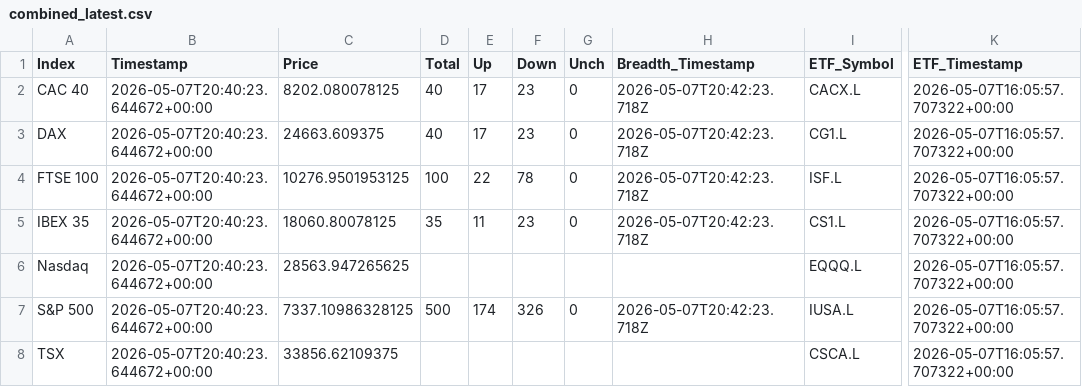
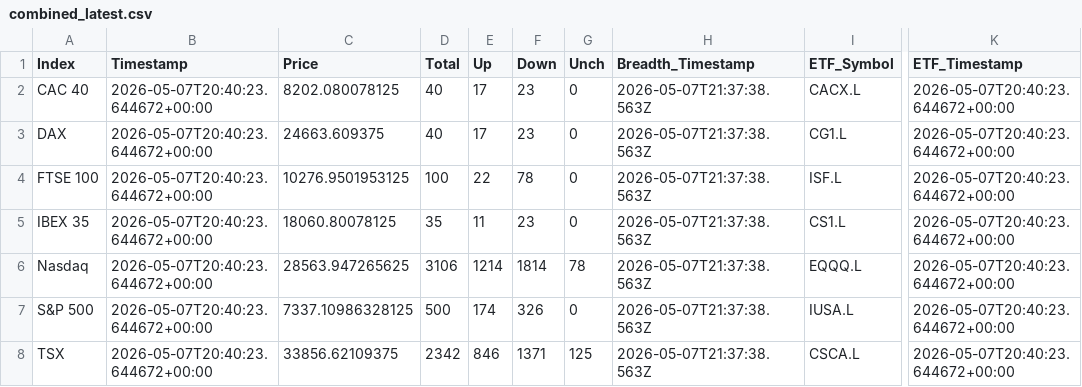
Before and after one commit to compound-lab/data, a CSV file: published/data/datasets/index_breadth/combined_latest.csv, drawn as a sheet; only a part is shown, gaps mark what is left out; the diff names each change by its address in the sheet, - before the commit and + after, or states it on an @@ line.

```diff
--- a/published/data/datasets/index_breadth/combined_latest.csv
+++ b/published/data/datasets/index_breadth/combined_latest.csv
-H2:H5 (Breadth_Timestamp): 2026-05-07T20:42:23.718Z
+H2:H5 (Breadth_Timestamp): 2026-05-07T21:37:38.563Z
-K2:K8 (ETF_Timestamp): 2026-05-07T16:05:57.707322+00:00
+K2:K8 (ETF_Timestamp): 2026-05-07T20:40:23.644672+00:00
-D6 (Total): (empty)
+D6 (Total): 3106
-E6 (Up): (empty)
+E6 (Up): 1214
-F6 (Down): (empty)
+F6 (Down): 1814
-G6 (Unch): (empty)
+G6 (Unch): 78
-H6 (Breadth_Timestamp): (empty)
+H6 (Breadth_Timestamp): 2026-05-07T21:37:38.563Z
-H7 (Breadth_Timestamp): 2026-05-07T20:42:23.718Z
+H7 (Breadth_Timestamp): 2026-05-07T21:37:38.563Z
-D8 (Total): (empty)
+D8 (Total): 2342
-E8 (Up): (empty)
+E8 (Up): 846
-F8 (Down): (empty)
+F8 (Down): 1371
-G8 (Unch): (empty)
+G8 (Unch): 125
-H8 (Breadth_Timestamp): (empty)
+H8 (Breadth_Timestamp): 2026-05-07T21:37:38.563Z
```
Also changed, not shown: published/data/datasets/index_breadth/latest.csv, 7 other files.
